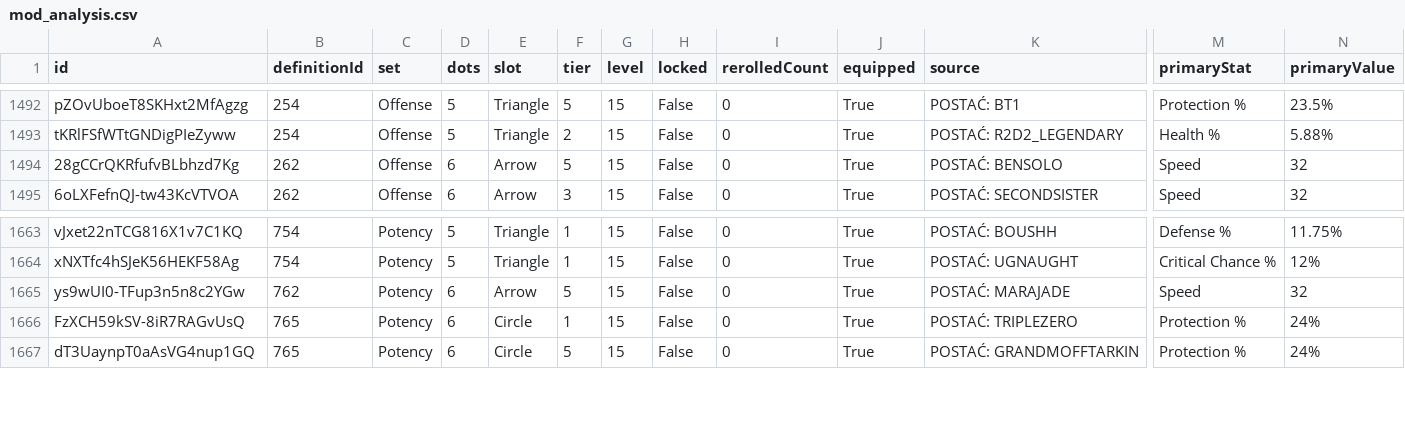
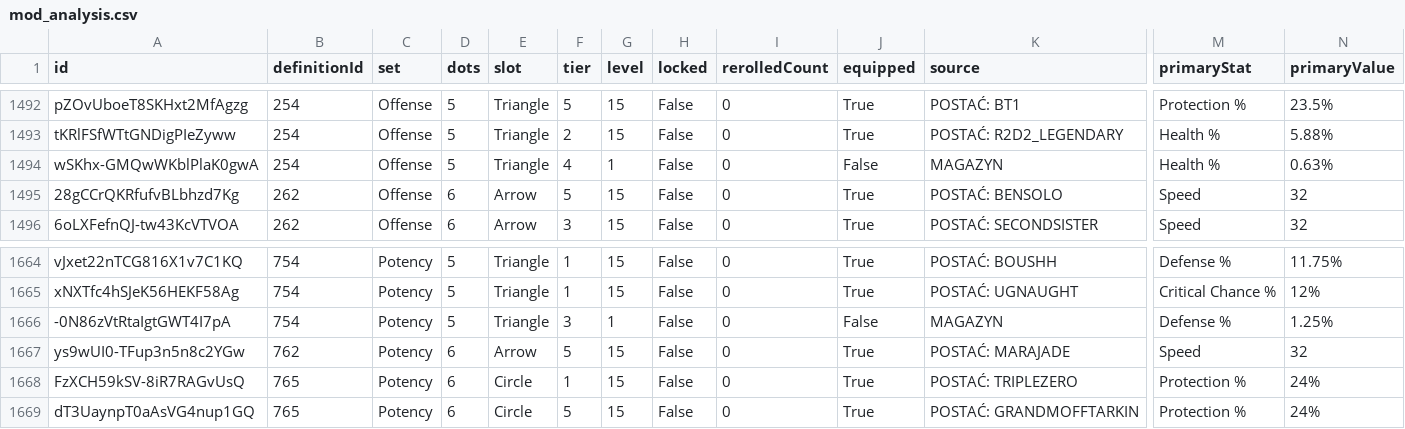
Before and after one commit to vhontebh-arch/swgoh, a CSV file: mod_analysis.csv, drawn as a sheet; only a part is shown, gaps mark what is left out; rows hold the shown columns only; the diff names each change by its address in the sheet, - before the commit and + after, or states it on an @@ line.

```diff
--- a/mod_analysis.csv
+++ b/mod_analysis.csv
+row 1494: wSKhx-GMQwWKblPlaK0gwA | 254 | Offense | 5 | Triangle | 4 | 1 | False | 0 | False | MAGAZYN | Health % | 0.63%
+row 1666: -0N86zVtRtaIgtGWT4I7pA | 754 | Potency | 5 | Triangle | 3 | 1 | False | 0 | False | MAGAZYN | Defense % | 1.25%
```
Also changed, not shown: mods.csv, roster.csv, 2 other files.
